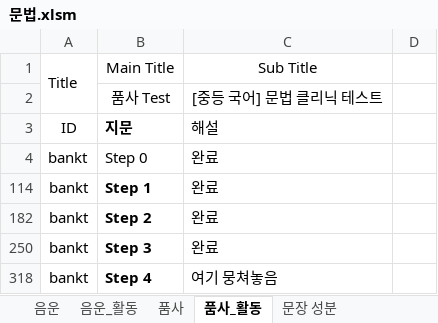
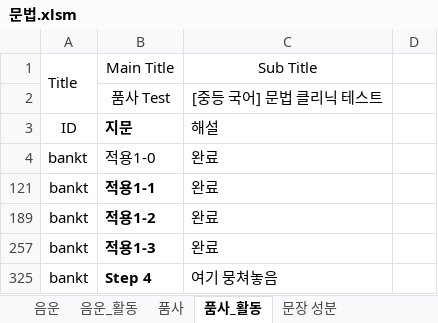
Before and after one commit to HorangKukeo/HorangKukeo, an Excel workbook: bank/문법.xlsm, sheet 품사_활동, drawn as a sheet; values as stored, in another font and other column widths than the file's, no borders; addresses are those after the commit; the diff names each change by its address in the sheet, - before the commit and + after, or states it on an @@ line.

```diff
--- a/bank/문법.xlsm (sheet 품사_활동)
+++ b/bank/문법.xlsm (sheet 품사_활동)
-B4: Step 0
+B4: 적용1-0
-B121: Step 1
+B121: 적용1-1
-B189: Step 2
+B189: 적용1-2
-B257: Step 3
+B257: 적용1-3
```
Also changed, not shown: sheet 품사, sheet 음운의 변동, sheet 음운, sheet 음운_활동, sheet 음운의 변동_활동, hidden cells, bank/고전시가-향가.xlsm, bank/현대소설.xlsm, 10 other files.
